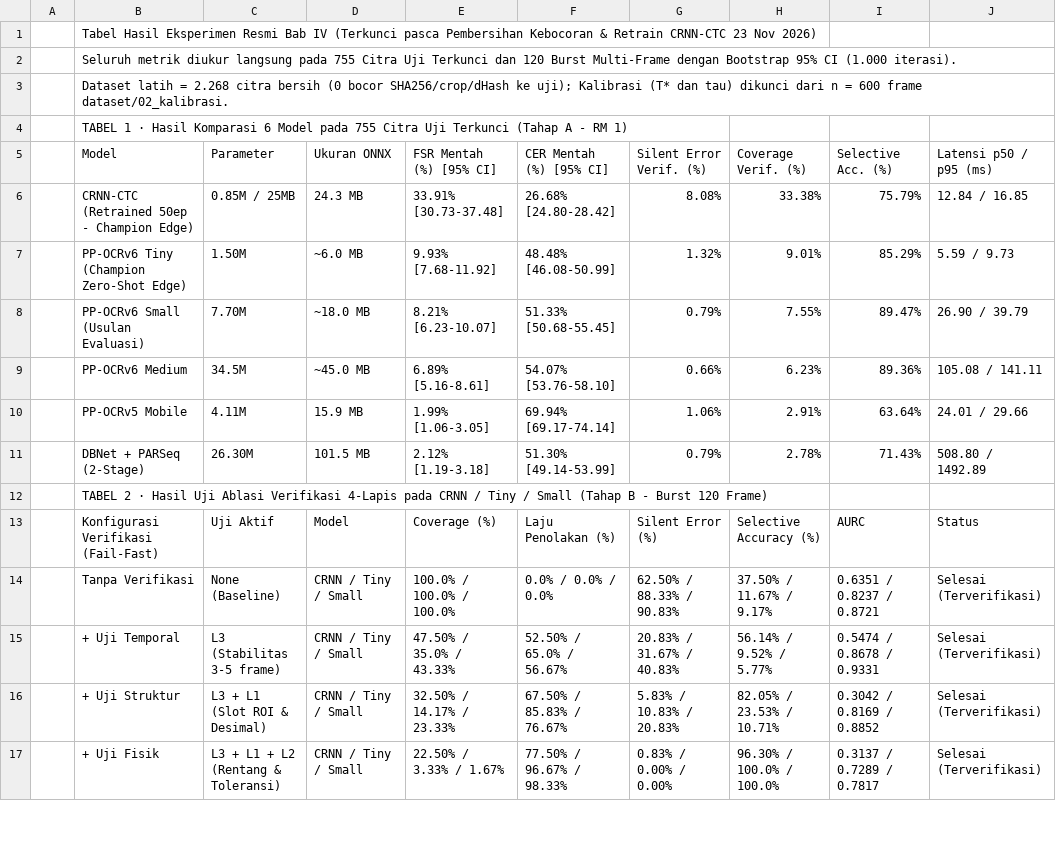
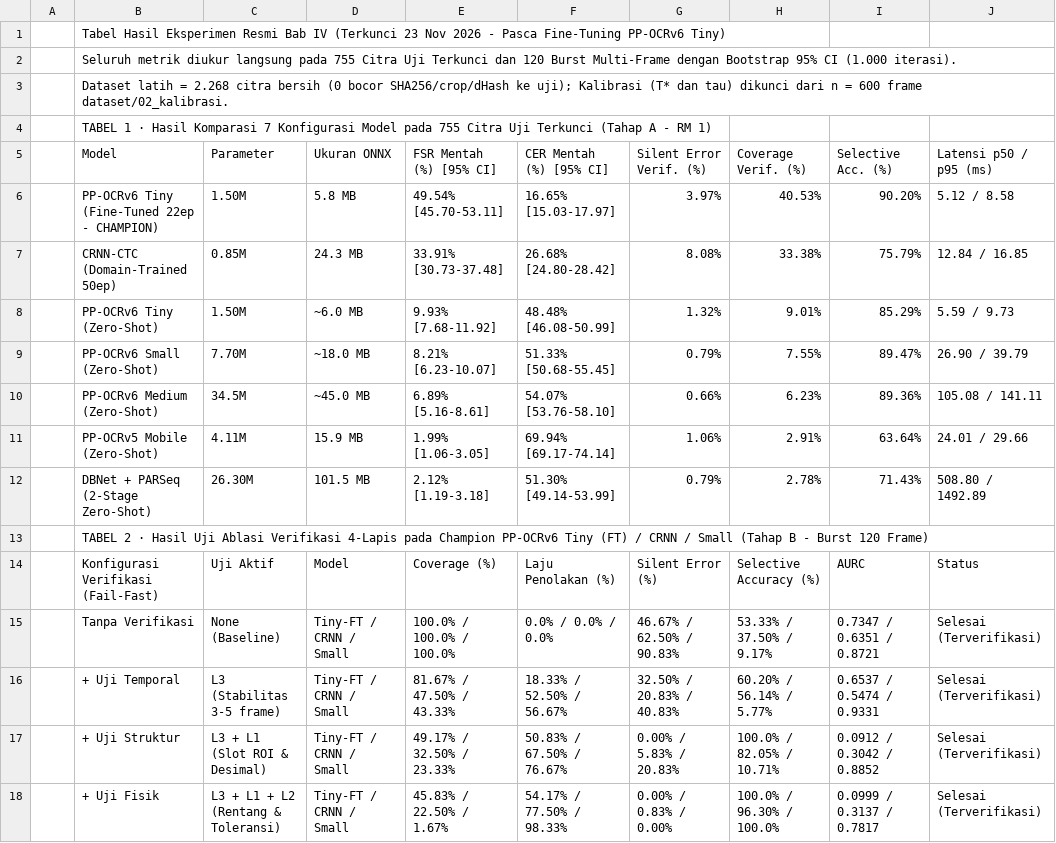
Before and after one commit to hilmaamaliaputri/skripsi-ppocr, a CSV file: docs/spreadsheet/Hasil_Eksperimen.csv, drawn as a sheet; only a part is shown; the diff covers the shown part only.

```diff
--- a/docs/spreadsheet/Hasil_Eksperimen.csv
+++ b/docs/spreadsheet/Hasil_Eksperimen.csv
@@ -1,17 +1,18 @@
-,Tabel Hasil Eksperimen Resmi Bab IV (Terkunci pasca Pembersihan Kebocoran & Retrain CRNN-CTC 23 Nov 2026),,,,,,,,
+,Tabel Hasil Eksperimen Resmi Bab IV (Terkunci 23 Nov 2026 - Pasca Fine-Tuning PP-OCRv6 Tiny),,,,,,,,
 ,Seluruh metrik diukur langsung pada 755 Citra Uji Terkunci dan 120 Burst Multi-Frame dengan Bootstrap 95% CI (1.000 iterasi).,,,,,,,,
 ,Dataset latih = 2.268 citra bersih (0 bocor SHA256/crop/dHash ke uji); Kalibrasi (T* dan tau) dikunci dari n = 600 frame dataset/02_kalibrasi.,,,,,,,,
-,TABEL 1 · Hasil Komparasi 6 Model pada 755 Citra Uji Terkunci (Tahap A - RM 1),,,,,,,,
+,TABEL 1 · Hasil Komparasi 7 Konfigurasi Model pada 755 Citra Uji Terkunci (Tahap A - RM 1),,,,,,,,
 ,Model,Parameter,Ukuran ONNX,FSR Mentah (%) [95% CI],CER Mentah (%) [95% CI],Silent Error Verif. (%),Coverage Verif. (%),Selective Acc. (%),Latensi p50 / p95 (ms)
-,CRNN-CTC (Retrained 50ep - Champion Edge),0.85M / 25MB,24.3 MB,33.91% [30.73-37.48],26.68% [24.80-28.42],8.08%,33.38%,75.79%,12.84 / 16.85
-,PP-OCRv6 Tiny (Champion Zero-Shot Edge),1.50M,~6.0 MB,9.93% [7.68-11.92],48.48% [46.08-50.99],1.32%,9.01%,85.29%,5.59 / 9.73
-,PP-OCRv6 Small (Usulan Evaluasi),7.70M,~18.0 MB,8.21% [6.23-10.07],51.33% [50.68-55.45],0.79%,7.55%,89.47%,26.90 / 39.79
-,PP-OCRv6 Medium,34.5M,~45.0 MB,6.89% [5.16-8.61],54.07% [53.76-58.10],0.66%,6.23%,89.36%,105.08 / 141.11
-,PP-OCRv5 Mobile,4.11M,15.9 MB,1.99% [1.06-3.05],69.94% [69.17-74.14],1.06%,2.91%,63.64%,24.01 / 29.66
-,DBNet + PARSeq (2-Stage),26.30M,101.5 MB,2.12% [1.19-3.18],51.30% [49.14-53.99],0.79%,2.78%,71.43%,508.80 / 1492.89
-,TABEL 2 · Hasil Uji Ablasi Verifikasi 4-Lapis pada CRNN / Tiny / Small (Tahap B - Burst 120 Frame),,,,,,,,
+,PP-OCRv6 Tiny (Fine-Tuned 22ep - CHAMPION),1.50M,5.8 MB,49.54% [45.70-53.11],16.65% [15.03-17.97],3.97%,40.53%,90.20%,5.12 / 8.58
+,CRNN-CTC (Domain-Trained 50ep),0.85M,24.3 MB,33.91% [30.73-37.48],26.68% [24.80-28.42],8.08%,33.38%,75.79%,12.84 / 16.85
+,PP-OCRv6 Tiny (Zero-Shot),1.50M,~6.0 MB,9.93% [7.68-11.92],48.48% [46.08-50.99],1.32%,9.01%,85.29%,5.59 / 9.73
+,PP-OCRv6 Small (Zero-Shot),7.70M,~18.0 MB,8.21% [6.23-10.07],51.33% [50.68-55.45],0.79%,7.55%,89.47%,26.90 / 39.79
+,PP-OCRv6 Medium (Zero-Shot),34.5M,~45.0 MB,6.89% [5.16-8.61],54.07% [53.76-58.10],0.66%,6.23%,89.36%,105.08 / 141.11
+,PP-OCRv5 Mobile (Zero-Shot),4.11M,15.9 MB,1.99% [1.06-3.05],69.94% [69.17-74.14],1.06%,2.91%,63.64%,24.01 / 29.66
+,DBNet + PARSeq (2-Stage Zero-Shot),26.30M,101.5 MB,2.12% [1.19-3.18],51.30% [49.14-53.99],0.79%,2.78%,71.43%,508.80 / 1492.89
+,TABEL 2 · Hasil Uji Ablasi Verifikasi 4-Lapis pada Champion PP-OCRv6 Tiny (FT) / CRNN / Small (Tahap B - Burst 120 Frame),,,,,,,,
 ,Konfigurasi Verifikasi (Fail-Fast),Uji Aktif,Model,Coverage (%),Laju Penolakan (%),Silent Error (%),Selective Accuracy (%),AURC,Status
-,Tanpa Verifikasi,None (Baseline),CRNN / Tiny / Small,100.0% / 100.0% / 100.0%,0.0% / 0.0% / 0.0%,62.50% / 88.33% / 90.83%,37.50% / 11.67% / 9.17%,0.6351 / 0.8237 / 0.8721,Selesai (Terverifikasi)
-,+ Uji Temporal,L3 (Stabilitas 3-5 frame),CRNN / Tiny / Small,47.50% / 35.0% / 43.33%,52.50% / 65.0% / 56.67%,20.83% / 31.67% / 40.83%,56.14% / 9.52% / 5.77%,0.5474 / 0.8678 / 0.9331,Selesai (Terverifikasi)
-,+ Uji Struktur,L3 + L1 (Slot ROI & Desimal),CRNN / Tiny / Small,32.50% / 14.17% / 23.33%,67.50% / 85.83% / 76.67%,5.83% / 10.83% / 20.83%,82.05% / 23.53% / 10.71%,0.3042 / 0.8169 / 0.8852,Selesai (Terverifikasi)
-,+ Uji Fisik,L3 + L1 + L2 (Rentang & Toleransi),CRNN / Tiny / Small,22.50% / 3.33% / 1.67%,77.50% / 96.67% / 98.33%,0.83% / 0.00% / 0.00%,96.30% / 100.0% / 100.0%,0.3137 / 0.7289 / 0.7817,Selesai (Terverifikasi)
+,Tanpa Verifikasi,None (Baseline),Tiny-FT / CRNN / Small,100.0% / 100.0% / 100.0%,0.0% / 0.0% / 0.0%,46.67% / 62.50% / 90.83%,53.33% / 37.50% / 9.17%,0.7347 / 0.6351 / 0.8721,Selesai (Terverifikasi)
+,+ Uji Temporal,L3 (Stabilitas 3-5 frame),Tiny-FT / CRNN / Small,81.67% / 47.50% / 43.33%,18.33% / 52.50% / 56.67%,32.50% / 20.83% / 40.83%,60.20% / 56.14% / 5.77%,0.6537 / 0.5474 / 0.9331,Selesai (Terverifikasi)
+,+ Uji Struktur,L3 + L1 (Slot ROI & Desimal),Tiny-FT / CRNN / Small,49.17% / 32.50% / 23.33%,50.83% / 67.50% / 76.67%,0.00% / 5.83% / 20.83%,100.0% / 82.05% / 10.71%,0.0912 / 0.3042 / 0.8852,Selesai (Terverifikasi)
+,+ Uji Fisik,L3 + L1 + L2 (Rentang & Toleransi),Tiny-FT / CRNN / Small,45.83% / 22.50% / 1.67%,54.17% / 77.50% / 98.33%,0.00% / 0.83% / 0.00%,100.0% / 96.30% / 100.0%,0.0999 / 0.3137 / 0.7817,Selesai (Terverifikasi)
```
Also changed, not shown: 6 edited cells elsewhere in this file, docs/hasil_eksperimen/tabel_1_tahap_a.csv, docs/hasil_eksperimen/tabel_2_tahap_b_ablasi.csv, 44 other files.
